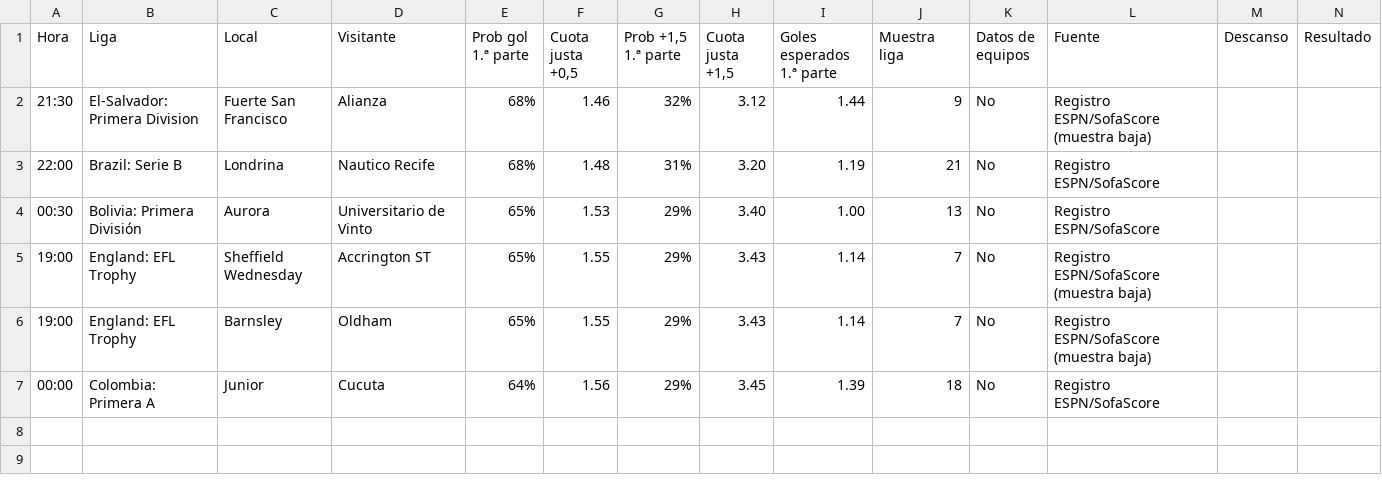
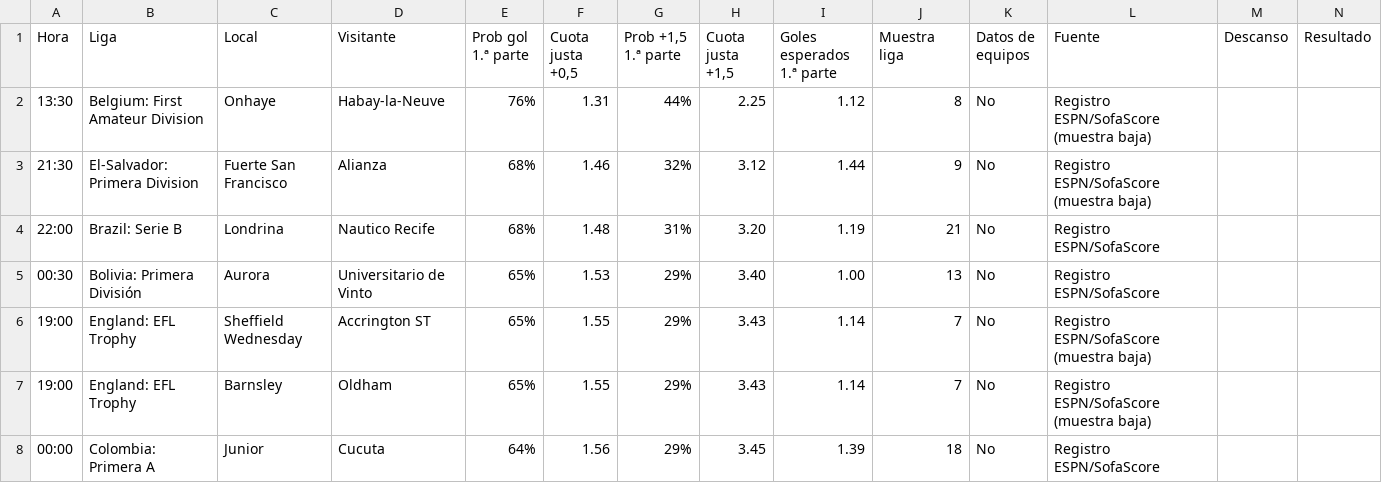
Before and after one commit to angelo4848/angelo-analytics, a CSV file: data/tab_mas05.csv, drawn as a sheet.

```diff
--- a/data/tab_mas05.csv
+++ b/data/tab_mas05.csv
@@ -1,2 +1,3 @@
 Hora,Liga,Local,Visitante,Prob gol 1.ª parte,"Cuota justa +0,5","Prob +1,5 1.ª parte","Cuota justa +1,5",Goles esperados 1.ª parte,Muestra liga,Datos de equipos,Fuente,Descanso,Resultado
+13:30,Belgium: First Amateur Division,Onhaye,Habay-la-Neuve,76%,1.31,44%,2.25,1.12,8,No,Registro ESPN/SofaScore (muestra baja),,
 21:30,El-Salvador: Primera Division,Fuerte San Francisco,Alianza,68%,1.46,32%,3.12,1.44,9,No,Registro ESPN/SofaScore (muestra baja),,
```
Also changed, not shown: data/tab_corners.csv, data/tab_menos05.csv, 3 other files.
